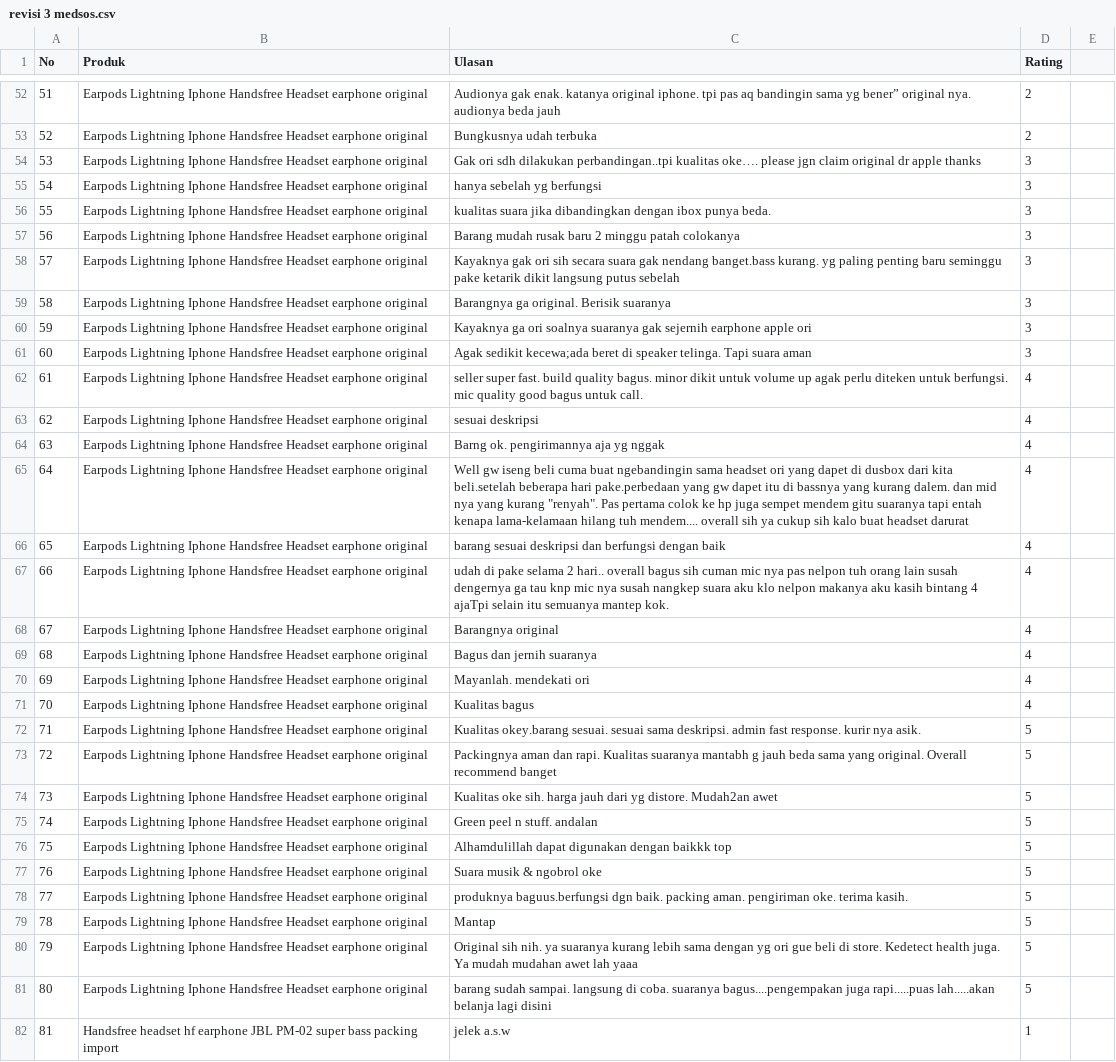
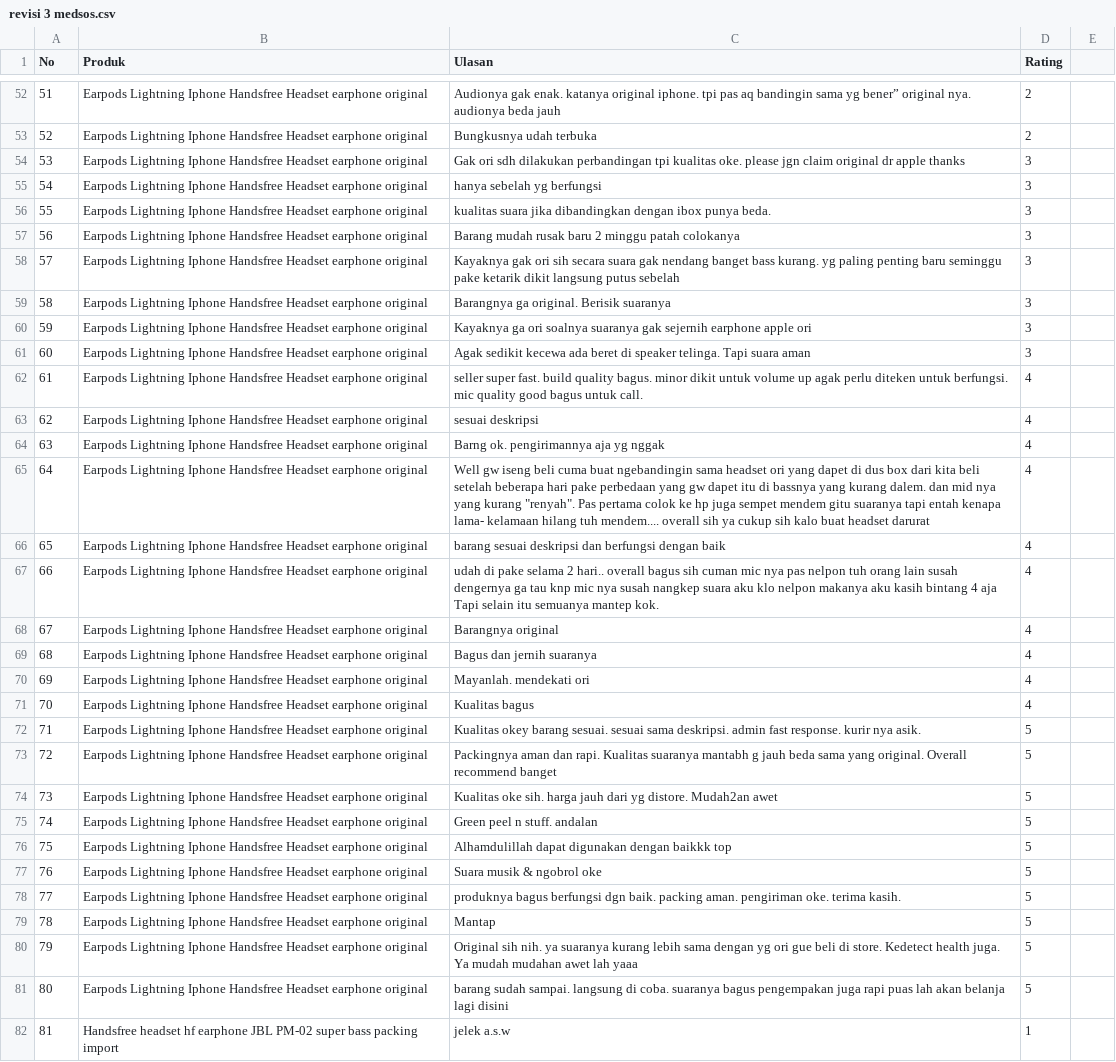
Before and after one commit to skyfight8/medsos, a CSV file: revisi 3 medsos.csv, drawn as a sheet; only a part is shown, gaps mark what is left out; the diff covers the shown part only.

Commit message:
Update revisi 3 medsos.csv

```diff
--- a/revisi 3 medsos.csv
+++ b/revisi 3 medsos.csv
@@ -53,3 +53,3 @@
 52,Earpods Lightning Iphone Handsfree Headset earphone original,Bungkusnya udah terbuka,2
-53,Earpods Lightning Iphone Handsfree Headset earphone original,Gak ori sdh dilakukan perbandingan..tpi kualitas oke…. please jgn claim original dr apple thanks,3
+53,Earpods Lightning Iphone Handsfree Headset earphone original,Gak ori sdh dilakukan perbandingan tpi kualitas oke. please jgn claim original dr apple thanks,3
 54,Earpods Lightning Iphone Handsfree Headset earphone original,hanya sebelah yg berfungsi,3
@@ -57,6 +57,6 @@
 56,Earpods Lightning Iphone Handsfree Headset earphone original,Barang mudah rusak baru 2 minggu patah colokanya,3
-57,Earpods Lightning Iphone Handsfree Headset earphone original,Kayaknya gak ori sih secara suara gak nendang banget.bass kurang. yg paling penting baru seminggu pake ketarik dikit langsung putus sebelah,3
+57,Earpods Lightning Iphone Handsfree Headset earphone original,Kayaknya gak ori sih secara suara gak nendang banget bass kurang. yg paling penting baru seminggu pake ketarik dikit langsung putus sebelah,3
 58,Earpods Lightning Iphone Handsfree Headset earphone original,Barangnya ga original. Berisik suaranya,3
 59,Earpods Lightning Iphone Handsfree Headset earphone original,Kayaknya ga ori soalnya suaranya gak sejernih earphone apple ori,3
-60,Earpods Lightning Iphone Handsfree Headset earphone original,Agak sedikit kecewa;ada beret di speaker telinga. Tapi suara aman,3
+60,Earpods Lightning Iphone Handsfree Headset earphone original,Agak sedikit kecewa ada beret di speaker telinga. Tapi suara aman,3
 61,Earpods Lightning Iphone Handsfree Headset earphone original,seller super fast. build quality bagus. minor dikit untuk volume up agak perlu diteken untuk berfungsi. mic quality good bagus untuk call.,4
@@ -64,5 +64,5 @@
 63,Earpods Lightning Iphone Handsfree Headset earphone original,Barng ok. pengirimannya aja yg nggak,4
-64,Earpods Lightning Iphone Handsfree Headset earphone original,"Well gw iseng beli cuma buat ngebandingin sama headset ori yang dapet di dusbox dari kita beli.setelah beberapa hari pake.perbedaan yang gw dapet itu di bassnya yang kurang dalem. dan mid nya yang kurang ""renyah"". Pas pertama colok ke hp juga sempet mendem gitu suaranya tapi entah kenapa lama-kelamaan hilang tuh mendem.... overall sih ya cukup sih kalo buat headset darurat",4
+64,Earpods Lightning Iphone Handsfree Headset earphone original,"Well gw iseng beli cuma buat ngebandingin sama headset ori yang dapet di dus box dari kita beli setelah beberapa hari pake perbedaan yang gw dapet itu di bassnya yang kurang dalem. dan mid nya yang kurang ""renyah"". Pas pertama colok ke hp juga sempet mendem gitu suaranya tapi entah kenapa lama- kelamaan hilang tuh mendem.... overall sih ya cukup sih kalo buat headset darurat",4
 65,Earpods Lightning Iphone Handsfree Headset earphone original,barang sesuai deskripsi dan berfungsi dengan baik,4
-66,Earpods Lightning Iphone Handsfree Headset earphone original,udah di pake selama 2 hari.. overall bagus sih cuman mic nya pas nelpon tuh orang lain susah dengernya ga tau knp mic nya susah nangkep suara aku klo nelpon makanya aku kasih bintang 4 ajaTpi selain itu semuanya mantep kok.,4
+66,Earpods Lightning Iphone Handsfree Headset earphone original,udah di pake selama 2 hari.. overall bagus sih cuman mic nya pas nelpon tuh orang lain susah dengernya ga tau knp mic nya susah nangkep suara aku klo nelpon makanya aku kasih bintang 4 aja Tapi selain itu semuanya mantep kok.,4
 67,Earpods Lightning Iphone Handsfree Headset earphone original,Barangnya original,4
@@ -71,3 +71,3 @@
 70,Earpods Lightning Iphone Handsfree Headset earphone original,Kualitas bagus,4
-71,Earpods Lightning Iphone Handsfree Headset earphone original,Kualitas okey.barang sesuai. sesuai sama deskripsi. admin fast response. kurir nya asik.,5
+71,Earpods Lightning Iphone Handsfree Headset earphone original,Kualitas okey barang sesuai. sesuai sama deskripsi. admin fast response. kurir nya asik.,5
 72,Earpods Lightning Iphone Handsfree Headset earphone original,Packingnya aman dan rapi. Kualitas suaranya mantabh g jauh beda sama yang original. Overall recommend banget ,5
@@ -77,6 +77,6 @@
 76,Earpods Lightning Iphone Handsfree Headset earphone original,Suara musik & ngobrol oke,5
-77,Earpods Lightning Iphone Handsfree Headset earphone original,produknya baguus.berfungsi dgn baik. packing aman. pengiriman oke. terima kasih.,5
+77,Earpods Lightning Iphone Handsfree Headset earphone original,produknya bagus berfungsi dgn baik. packing aman. pengiriman oke. terima kasih.,5
 78,Earpods Lightning Iphone Handsfree Headset earphone original,Mantap,5
 79,Earpods Lightning Iphone Handsfree Headset earphone original,Original sih nih. ya suaranya kurang lebih sama dengan yg ori gue beli di store. Kedetect health juga. Ya mudah mudahan awet lah yaaa,5
-80,Earpods Lightning Iphone Handsfree Headset earphone original,barang sudah sampai. langsung di coba. suaranya bagus....pengempakan juga rapi.....puas lah.....akan belanja lagi disini,5
+80,Earpods Lightning Iphone Handsfree Headset earphone original,barang sudah sampai. langsung di coba. suaranya bagus pengempakan juga rapi puas lah akan belanja lagi disini,5
 81,Handsfree headset hf earphone JBL PM-02 super bass packing import,jelek a.s.w,1
```
Also changed, not shown: 12 edited cells elsewhere in this file.
